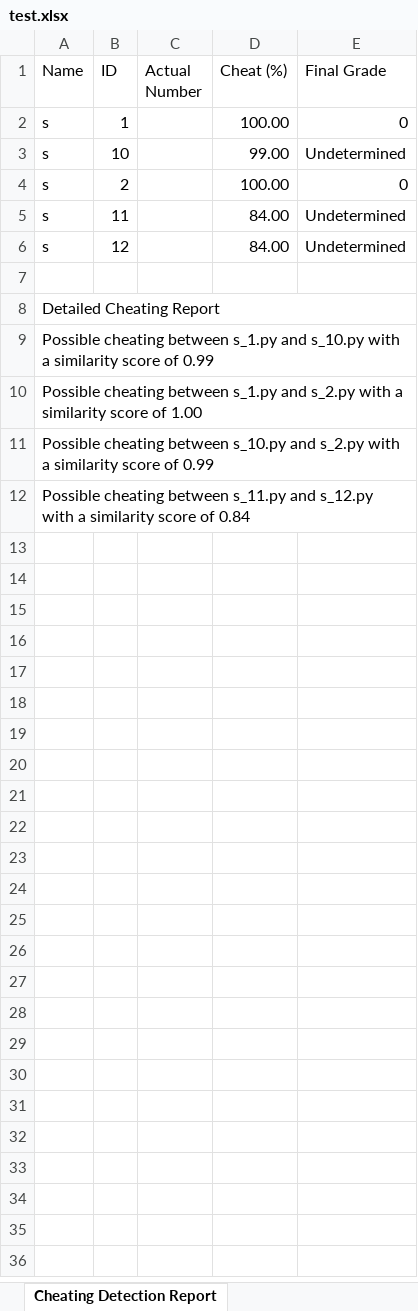
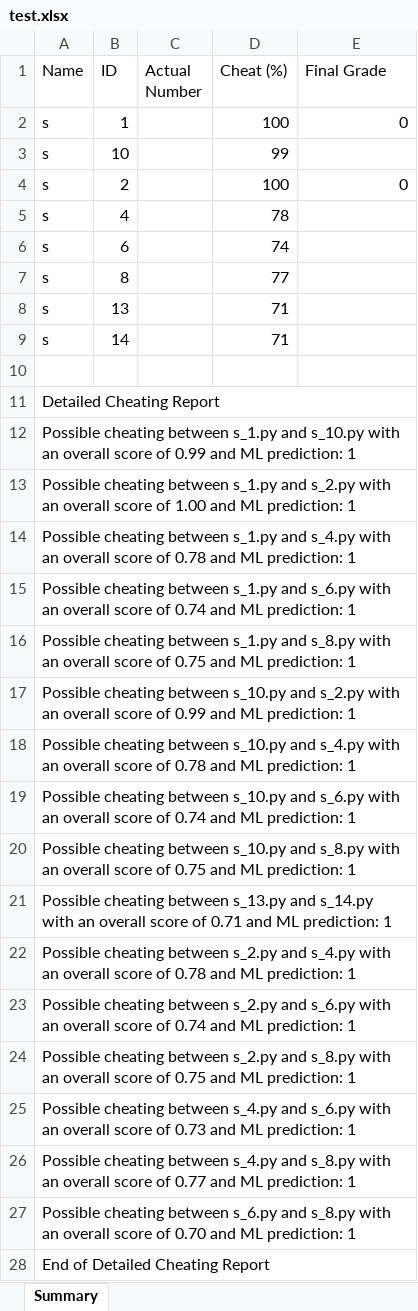
Before and after one commit to ehsankhani/cheating_detector, an Excel workbook: outputs/test.xlsx, sheet Summary, drawn as a sheet; values as stored, in another font and other column widths than the file's, no cell formats; removed rows and columns are numbered as before the commit, all else as after; the diff names each change by its address in the sheet, - before the commit and + after, or states it on an @@ line.

Commit message:
fix and reformant the convert to excel part.

```diff
--- a/outputs/test.xlsx (sheet Summary)
+++ b/outputs/test.xlsx (sheet Summary)
-sheet tab: Cheating Detection Report
+sheet tab: Summary
-D2 (Cheat (%)): 100.00
+D2 (Cheat (%)): 100
-D3 (Cheat (%)): 99.00
+D3 (Cheat (%)): 99
-E3 (Final Grade): Undetermined
+E3 (Final Grade): (empty)
-D4 (Cheat (%)): 100.00
+D4 (Cheat (%)): 100
-row 5: s | 11 |  | 84.00 | Undetermined
-row 6: s | 12 |  | 84.00 | Undetermined
+row 5: s | 4 |  | 78
+row 6: s | 6 |  | 74
+row 7: s | 8 |  | 77
+row 8: s | 13 |  | 71
+row 9: s | 14 |  | 71
-A12 (Name): …s_10.py with a similarity score of 0.99
+A12 (Name): …s_10.py with an overall score of 0.99 and ML prediction: 1
+A12:E12 merged
-A13 (Name): …s_2.py with a similarity score of 1.00
+A13 (Name): …s_2.py with an overall score of 1.00 and ML prediction: 1
+A13:E13 merged
-A14 (Name): …cheating between s_10.py and s_2.py with a similarity score of 0.99
+A14 (Name): …cheating between s_1.py and s_4.py with an overall score of 0.78 and ML prediction: 1
+A14:E14 merged
-A15 (Name): …cheating between s_11.py and s_12.py with a similarity score of 0.84
+A15 (Name): …cheating between s_1.py and s_6.py with an overall score of 0.74 and ML prediction: 1
+A15:E15 merged
+row 16: Possible cheating between s_1.py and s_8.py with an overall score of 0.75 and ML prediction: 1
+row 17: Possible cheating between s_10.py and s_2.py with an overall score of 0.99 and ML prediction: 1
+row 18: Possible cheating between s_10.py and s_4.py with an overall score of 0.78 and ML prediction: 1
+row 19: Possible cheating between s_10.py and s_6.py with an overall score of 0.74 and ML prediction: 1
+row 20: Possible cheating between s_10.py and s_8.py with an overall score of 0.75 and ML prediction: 1
+row 21: Possible cheating between s_13.py and s_14.py with an overall score of 0.71 and ML prediction: 1
+row 22: Possible cheating between s_2.py and s_4.py with an overall score of 0.78 and ML prediction: 1
+row 23: Possible cheating between s_2.py and s_6.py with an overall score of 0.74 and ML prediction: 1
+row 24: Possible cheating between s_2.py and s_8.py with an overall score of 0.75 and ML prediction: 1
+row 25: Possible cheating between s_4.py and s_6.py with an overall score of 0.73 and ML prediction: 1
+row 26: Possible cheating between s_4.py and s_8.py with an overall score of 0.77 and ML prediction: 1
+row 27: Possible cheating between s_6.py and s_8.py with an overall score of 0.70 and ML prediction: 1
+row 28: End of Detailed Cheating Report
```
Also changed, not shown: cell formats, 2 other files.
